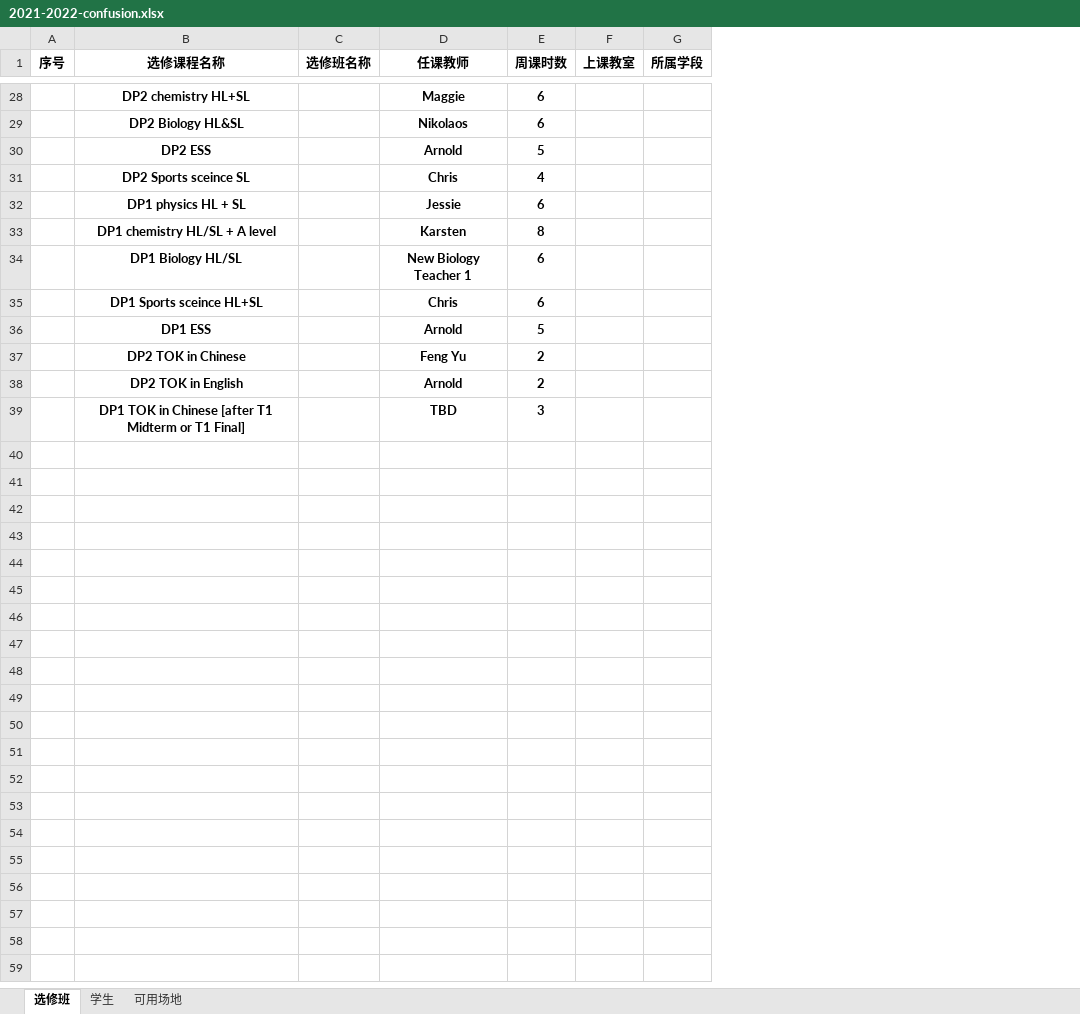
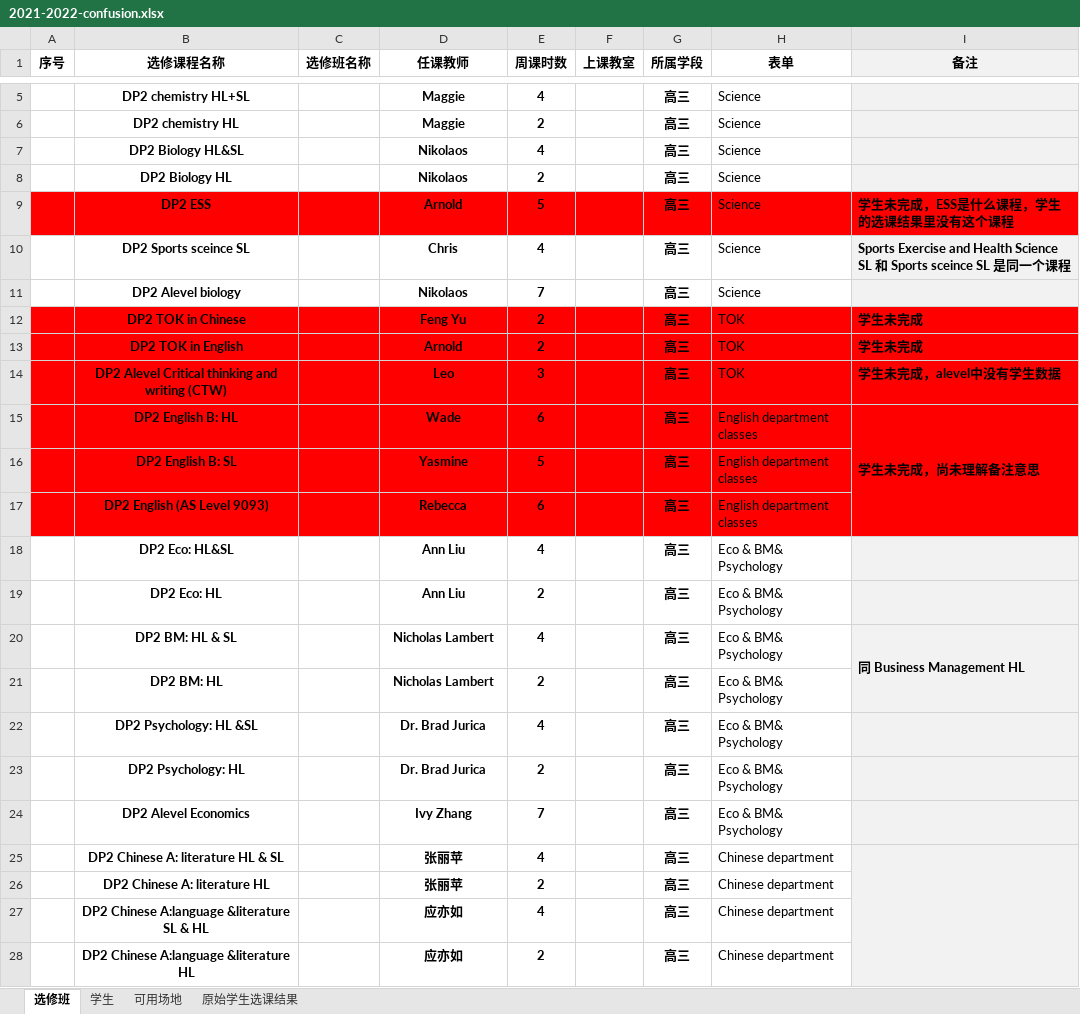
Before and after one commit to kercylan98/woats, an Excel workbook: designer/assets/2021-2022-confusion.xlsx, sheet 选修班, drawn as a sheet; only a part is shown, gaps mark what is left out; values as stored, in another font and other column widths than the file's, no borders; charts and pictures not drawn; removed rows and columns are numbered as before the commit, all else as after; the diff covers the shown part only; the diff names each change by its address in the sheet, - before the commit and + after, or states it on an @@ line.

```diff
--- a/designer/assets/2021-2022-confusion.xlsx (sheet 选修班)
+++ b/designer/assets/2021-2022-confusion.xlsx (sheet 选修班)
+sheet tab: 原始学生选课结果
+column H (表单), row 5: Science; row 7: Science; rows 9-10: Science | Science; rows 12-13: TOK | TOK
+column I (备注), rows 9-10: 学生未完成，ESS是什么课程，学生的选课结果里没有这个课程 | Sports Exercise and Health Science SL 和 Sports sceince SL 是同一个课程; rows 12-13: 学生未完成 | 学生未完成
-E5 (周课时数): 6
+E5 (周课时数): 4
-G5 (所属学段): (empty)
+G5 (所属学段): 高三
+row 6:  | DP2 chemistry HL |  | Maggie | 2 |  | 高三 | Science
-E7 (周课时数): 6
+E7 (周课时数): 4
-G7 (所属学段): (empty)
+G7 (所属学段): 高三
+row 8:  | DP2 Biology HL |  | Nikolaos | 2 |  | 高三 | Science
-A9:G9 fill: none
+A9:G9 fill: #FF0000
-G9:G10 (所属学段): (empty)
+G9:G10 (所属学段): 高三
-row 32:  | DP1 physics HL + SL |  | Jessie | 6
-row 33:  | DP1 chemistry HL/SL + A level |  | Karsten | 8
-row 34:  | DP1 Biology HL/SL |  | New Biology Teacher 1 | 6
-row 35:  | DP1 Sports sceince HL+SL |  | Chris | 6
-row 36:  | DP1 ESS |  | Arnold | 5
+row 11:  | DP2 Alevel biology |  | Nikolaos | 7 |  | 高三 | Science
-A12:G13 fill: none
+A12:G13 fill: #FF0000
-G12:G13 (所属学段): (empty)
+G12:G13 (所属学段): 高三
-row 39:  | DP1 TOK in Chinese [after T1 Midterm or T1 Final] |  | TBD | 3
+row 14:  | DP2 Alevel Critical thinking and writing (CTW) |  | Leo | 3 |  | 高三 | TOK | 学生未完成，alevel中没有学生数据
+row 15:  | DP2 English B: HL |  | Wade | 6 |  | 高三 | English department classes | 学生未完成，尚未理解备注意思
+row 16:  | DP2 English B: SL |  | Yasmine | 5 |  | 高三 | English department classes
+row 17:  | DP2 English (AS Level 9093) |  | Rebecca | 6 |  | 高三 | English department classes
+row 18:  | DP2 Eco: HL&SL |  | Ann Liu | 4 |  | 高三 | Eco & BM& Psychology
+row 19:  | DP2 Eco: HL |  | Ann Liu | 2 |  | 高三 | Eco & BM& Psychology
+row 20:  | DP2 BM: HL & SL |  | Nicholas Lambert | 4 |  | 高三 | Eco & BM& Psychology | 同 Business Management HL
+row 21:  | DP2 BM: HL |  | Nicholas Lambert | 2 |  | 高三 | Eco & BM& Psychology
+row 22:  | DP2 Psychology: HL &SL |  | Dr. Brad Jurica | 4 |  | 高三 | Eco & BM& Psychology
+row 23:  | DP2 Psychology: HL |  | Dr. Brad Jurica | 2 |  | 高三 | Eco & BM& Psychology
+row 24:  | DP2 Alevel Economics |  | Ivy Zhang | 7 |  | 高三 | Eco & BM& Psychology
+row 25:  | DP2 Chinese A: literature HL & SL |  | 张丽苹 | 4 |  | 高三 | Chinese department
+row 26:  | DP2 Chinese A: literature HL |  | 张丽苹 | 2 |  | 高三 | Chinese department
+row 27:  | DP2 Chinese A:language &literature SL & HL |  | 应亦如 | 4 |  | 高三 | Chinese department
+row 28:  | DP2 Chinese A:language &literature HL |  | 应亦如 | 2 |  | 高三 | Chinese department
```
Also changed, not shown: 8 added rows and 26 removed rows elsewhere in this sheet, sheet 学生, sheet 可用场地, charts or pictures, 3 other files.
